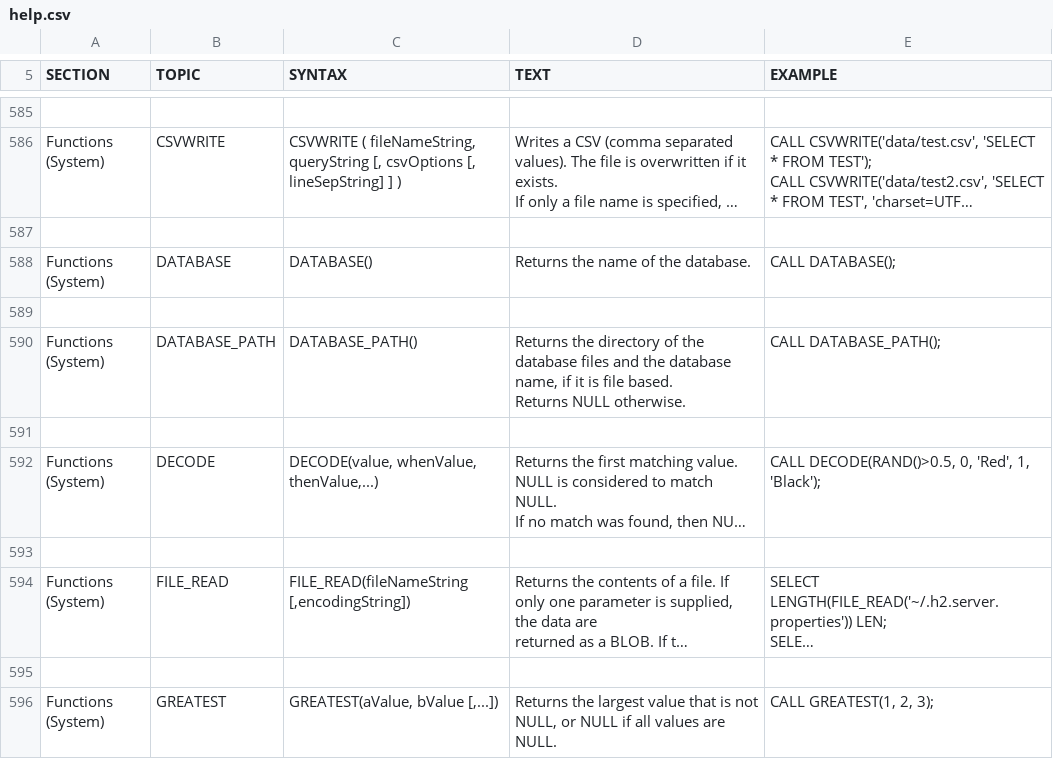
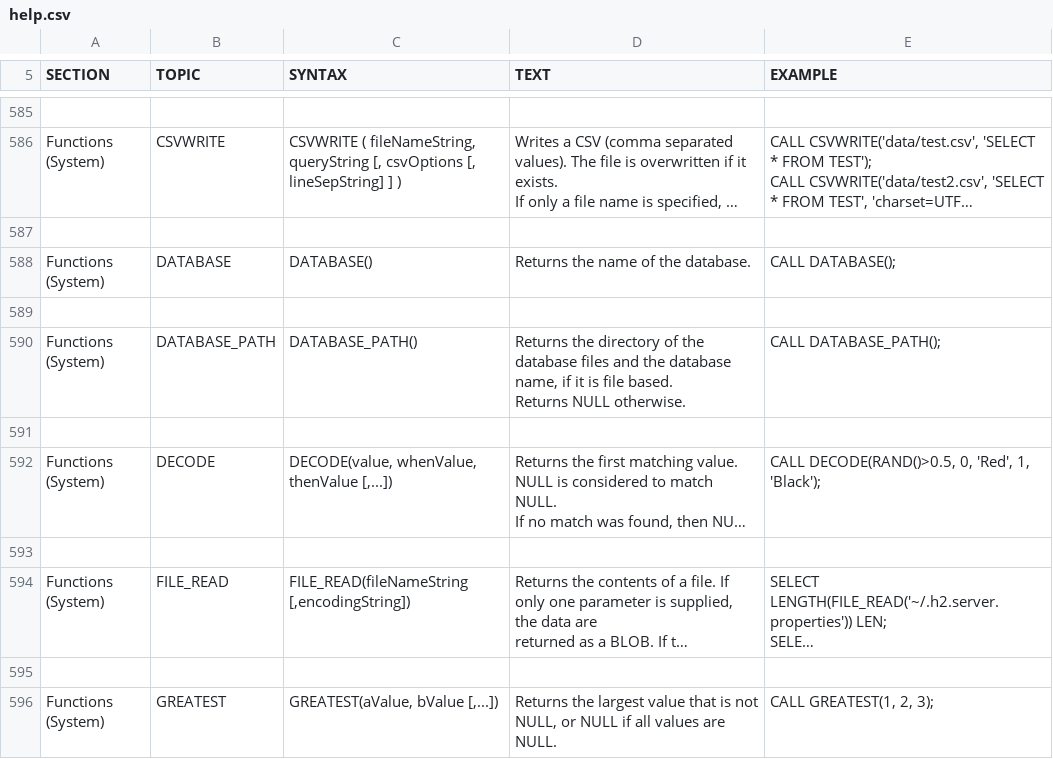
Before and after one commit to svn2github/H2-Mirror, a CSV file: h2/src/docsrc/help/help.csv, drawn as a sheet; only a part is shown, gaps mark what is left out; long unchanged cells end in …; the diff names each change by its address in the sheet, - before the commit and + after, or states it on an @@ line.

```diff
--- a/h2/src/docsrc/help/help.csv
+++ b/h2/src/docsrc/help/help.csv
-C592 (SYNTAX): DECODE(value, whenValue, thenValue,...)
+C592 (SYNTAX): DECODE(value, whenValue, thenValue [,...])
```
Also changed, not shown: h2/src/main/org/h2/res/help.csv, 19 other files.
